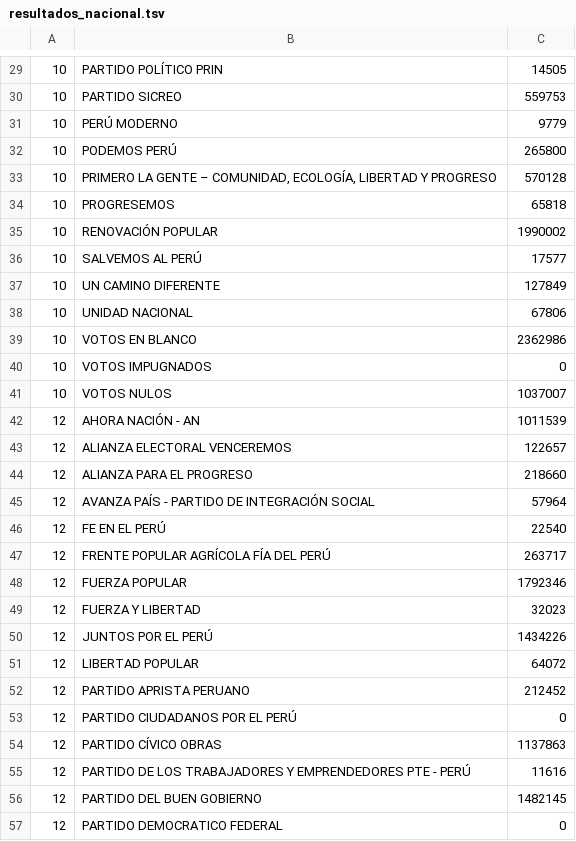
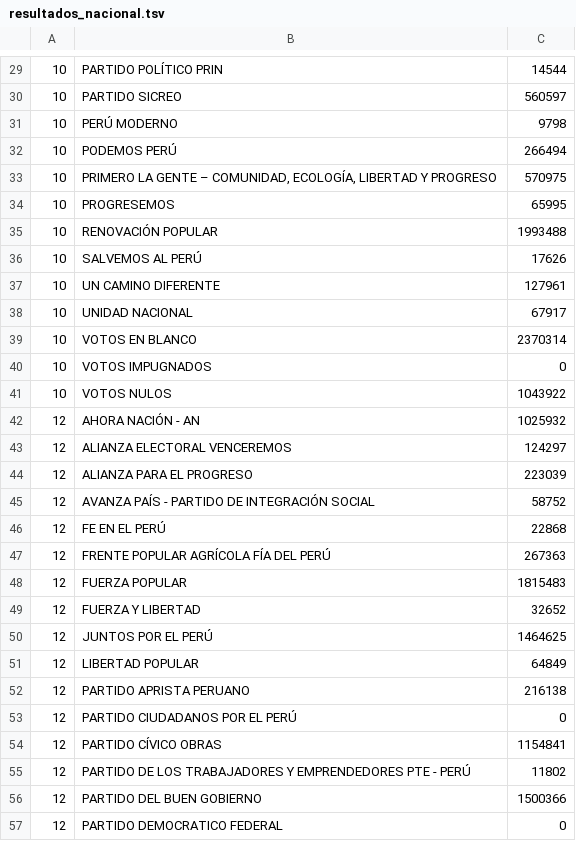
Before and after one commit to chuancao26/big_data, a TSV file: bases_dato/resultados_nacional.tsv, drawn as a sheet; only a part is shown, gaps mark what is left out; the diff covers the shown part only.

```diff
--- a/bases_dato/resultados_nacional.tsv
+++ b/bases_dato/resultados_nacional.tsv
@@ -29,29 +29,29 @@
-10	PARTIDO POLÍTICO PRIN	14505
-10	PARTIDO SICREO	559753
-10	PERÚ MODERNO	9779
-10	PODEMOS PERÚ	265800
-10	PRIMERO LA GENTE – COMUNIDAD, ECOLOGÍA, LIBERTAD Y PROGRESO	570128
-10	PROGRESEMOS	65818
-10	RENOVACIÓN POPULAR	1990002
-10	SALVEMOS AL PERÚ	17577
-10	UN CAMINO DIFERENTE	127849
-10	UNIDAD NACIONAL	67806
-10	VOTOS EN BLANCO	2362986
+10	PARTIDO POLÍTICO PRIN	14544
+10	PARTIDO SICREO	560597
+10	PERÚ MODERNO	9798
+10	PODEMOS PERÚ	266494
+10	PRIMERO LA GENTE – COMUNIDAD, ECOLOGÍA, LIBERTAD Y PROGRESO	570975
+10	PROGRESEMOS	65995
+10	RENOVACIÓN POPULAR	1993488
+10	SALVEMOS AL PERÚ	17626
+10	UN CAMINO DIFERENTE	127961
+10	UNIDAD NACIONAL	67917
+10	VOTOS EN BLANCO	2370314
 10	VOTOS IMPUGNADOS	0
-10	VOTOS NULOS	1037007
-12	AHORA NACIÓN - AN	1011539
-12	ALIANZA ELECTORAL VENCEREMOS	122657
-12	ALIANZA PARA EL PROGRESO	218660
-12	AVANZA PAÍS - PARTIDO DE INTEGRACIÓN SOCIAL	57964
-12	FE EN EL PERÚ	22540
-12	FRENTE POPULAR AGRÍCOLA FÍA DEL PERÚ	263717
-12	FUERZA POPULAR	1792346
-12	FUERZA Y LIBERTAD	32023
-12	JUNTOS POR EL PERÚ	1434226
-12	LIBERTAD POPULAR	64072
-12	PARTIDO APRISTA PERUANO	212452
+10	VOTOS NULOS	1043922
+12	AHORA NACIÓN - AN	1025932
+12	ALIANZA ELECTORAL VENCEREMOS	124297
+12	ALIANZA PARA EL PROGRESO	223039
+12	AVANZA PAÍS - PARTIDO DE INTEGRACIÓN SOCIAL	58752
+12	FE EN EL PERÚ	22868
+12	FRENTE POPULAR AGRÍCOLA FÍA DEL PERÚ	267363
+12	FUERZA POPULAR	1815483
+12	FUERZA Y LIBERTAD	32652
+12	JUNTOS POR EL PERÚ	1464625
+12	LIBERTAD POPULAR	64849
+12	PARTIDO APRISTA PERUANO	216138
 12	PARTIDO CIUDADANOS POR EL PERÚ	0
-12	PARTIDO CÍVICO OBRAS	1137863
-12	PARTIDO DE LOS TRABAJADORES Y EMPRENDEDORES PTE - PERÚ	11616
-12	PARTIDO DEL BUEN GOBIERNO	1482145
+12	PARTIDO CÍVICO OBRAS	1154841
+12	PARTIDO DE LOS TRABAJADORES Y EMPRENDEDORES PTE - PERÚ	11802
+12	PARTIDO DEL BUEN GOBIERNO	1500366
 12	PARTIDO DEMOCRATICO FEDERAL	0
```
Also changed, not shown: 162 edited cells elsewhere in this file, bases_dato/resultados_regional.tsv, 14 other files.
